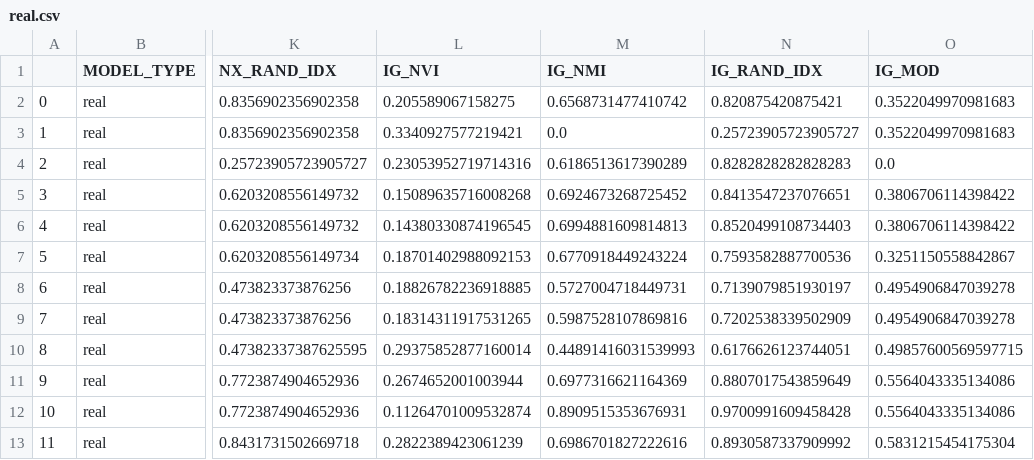
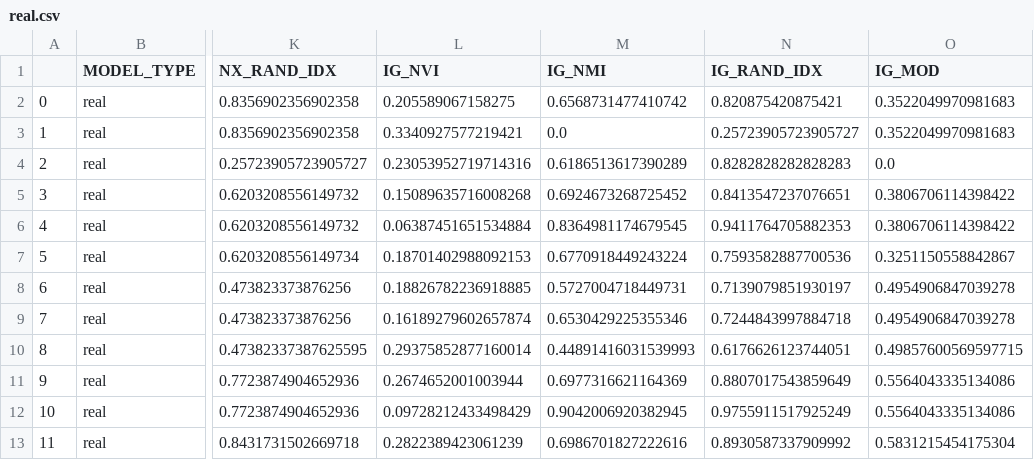
Before and after one commit to EjbejaranosAI/Complex_Networks, a CSV file: 3_Community_detection/data/model_metrics/real.csv, drawn as a sheet; only a part is shown, gaps mark what is left out; the diff names each change by its address in the sheet, - before the commit and + after, or states it on an @@ line.

```diff
--- a/3_Community_detection/data/model_metrics/real.csv
+++ b/3_Community_detection/data/model_metrics/real.csv
-L6 (IG_NVI): 0.14380330874196545
+L6 (IG_NVI): 0.06387451651534884
-M6 (IG_NMI): 0.6994881609814813
+M6 (IG_NMI): 0.8364981174679545
-N6 (IG_RAND_IDX): 0.8520499108734403
+N6 (IG_RAND_IDX): 0.9411764705882353
-L9 (IG_NVI): 0.18314311917531265
+L9 (IG_NVI): 0.16189279602657874
-M9 (IG_NMI): 0.5987528107869816
+M9 (IG_NMI): 0.6530429225355346
-N9 (IG_RAND_IDX): 0.7202538339502909
+N9 (IG_RAND_IDX): 0.7244843997884718
-L12 (IG_NVI): 0.11264701009532874
+L12 (IG_NVI): 0.09728212433498429
-M12 (IG_NMI): 0.8909515353676931
+M12 (IG_NMI): 0.9042006920382945
-N12 (IG_RAND_IDX): 0.9700991609458428
+N12 (IG_RAND_IDX): 0.9755911517925249
```
Also changed, not shown: 3_Community_detection/data/model_metrics/model.csv, 3_Community_detection/data/model_metrics/toy.csv, 3 other files.
